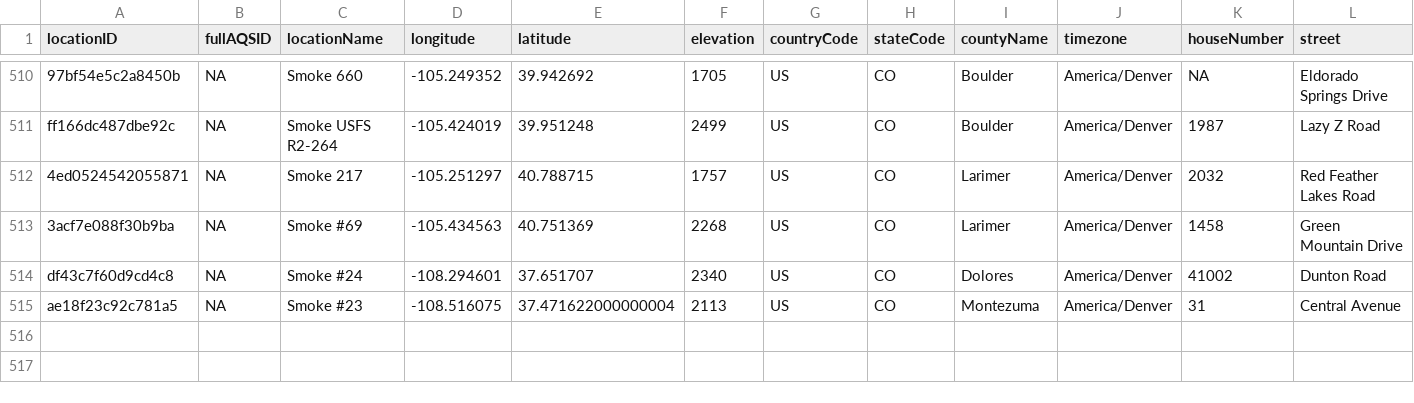
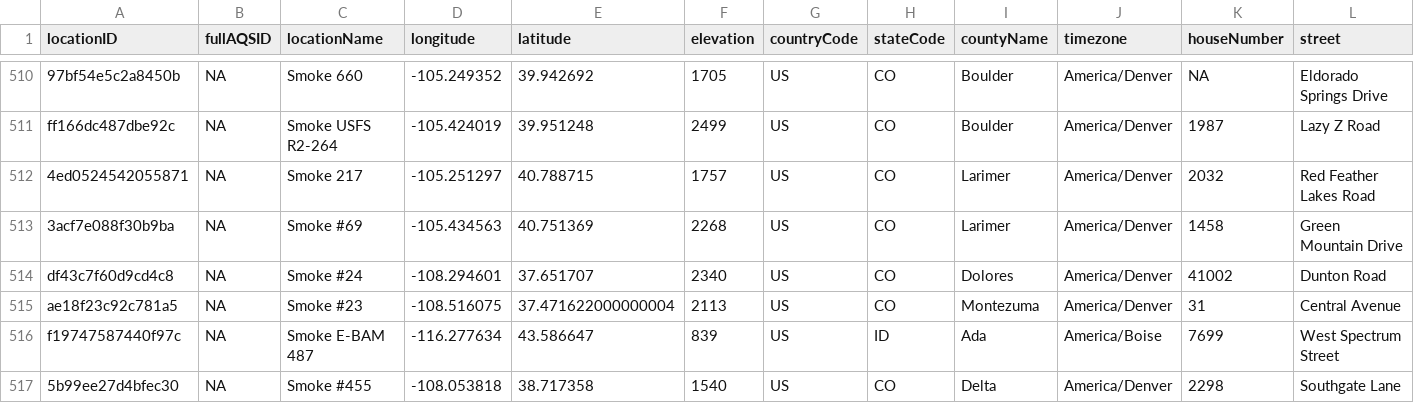
Before and after one commit to pnwairfire/known-locations, a CSV file: WRCC/wrcc_PM2.5_sites_1000.csv, drawn as a sheet; only a part is shown, gaps mark what is left out; rows hold the shown columns only; the diff names each change by its address in the sheet, - before the commit and + after, or states it on an @@ line.

Commit message:
updated WRCC

```diff
--- a/WRCC/wrcc_PM2.5_sites_1000.csv
+++ b/WRCC/wrcc_PM2.5_sites_1000.csv
+row 516: f19747587440f97c | NA | Smoke E-BAM 487 | -116.277634 | 43.586647 | 839 | US | ID | Ada | America/Boise | 7699 | West Spectrum Street
+row 517: 5b99ee27d4bfec30 | NA | Smoke #455 | -108.053818 | 38.717358 | 1540 | US | CO | Delta | America/Denver | 2298 | Southgate Lane
```
Also changed, not shown: 2 other files.
